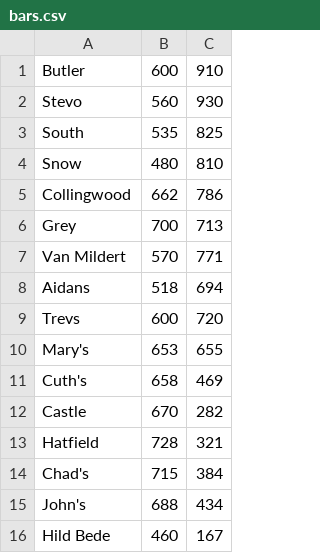
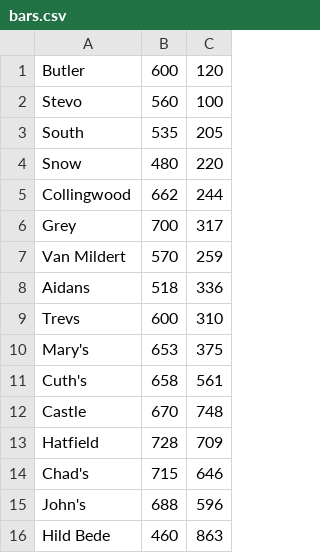
Before and after one commit to Durhack24/SentientCrawlers, a CSV file: sc_resources/bars.csv, drawn as a sheet.

```diff
--- a/sc_resources/bars.csv
+++ b/sc_resources/bars.csv
@@ -1,16 +1,16 @@
-Butler,600,910
-Stevo,560,930
-South,535,825
-Snow,480,810
-Collingwood,662,786
-Grey,700,713
-Van Mildert,570,771
-Aidans,518,694
-Trevs,600,720
-Mary's,653,655
-Cuth's,658,469
-Castle,670,282
-Hatfield,728,321
-Chad's,715,384
-John's,688,434
-Hild Bede,460,167
+Butler,600,120
+Stevo,560,100
+South,535,205
+Snow,480,220
+Collingwood,662,244
+Grey,700,317
+Van Mildert,570,259
+Aidans,518,336
+Trevs,600,310
+Mary's,653,375
+Cuth's,658,561
+Castle,670,748
+Hatfield,728,709
+Chad's,715,646
+John's,688,596
+Hild Bede,460,863
```
Also changed, not shown: sc_resources/river.csv, 1 other file.
